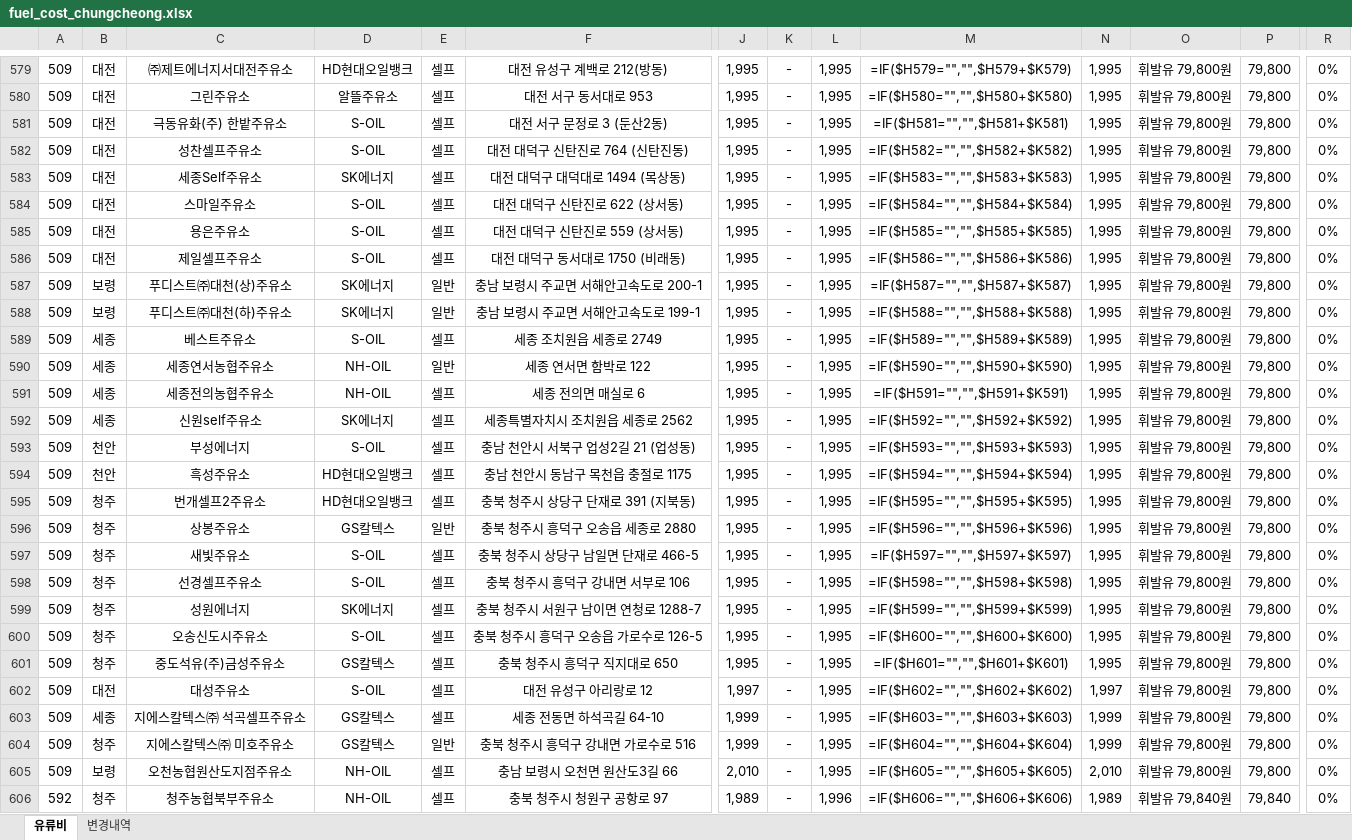
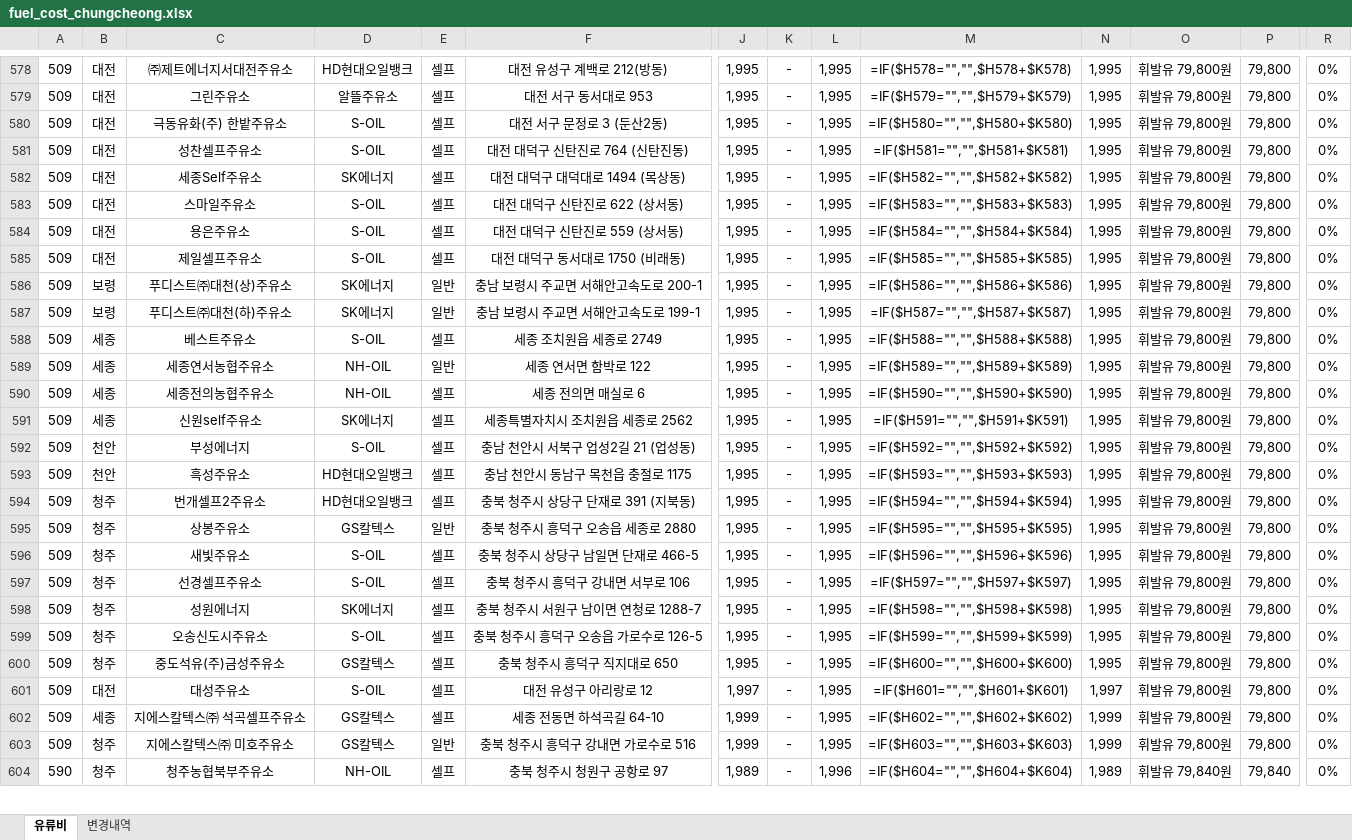
Before and after one commit to krwizxp/fcupdater, an Excel workbook: fuel_cost_chungcheong.xlsx, sheet 유류비, drawn as a sheet; only a part is shown, gaps mark what is left out; values as stored, in another font and other column widths than the file's, no borders; formulas without a stored value are shown as written; charts and pictures not drawn; removed rows and columns are numbered as before the commit, all else as after; rows hold the shown columns only; the diff covers the shown part only; the diff names each change by its address in the sheet, - before the commit and + after, or states it on an @@ line.

```diff
--- a/fuel_cost_chungcheong.xlsx (sheet 유류비)
+++ b/fuel_cost_chungcheong.xlsx (sheet 유류비)
-M578: =IF($H579="","",$H579+$K579)
+M578: =IF($H578="","",$H578+$K578)
-M579: =IF($H580="","",$H580+$K580)
+M579: =IF($H579="","",$H579+$K579)
-M580: =IF($H581="","",$H581+$K581)
+M580: =IF($H580="","",$H580+$K580)
-M581: =IF($H582="","",$H582+$K582)
+M581: =IF($H581="","",$H581+$K581)
-M582: =IF($H583="","",$H583+$K583)
+M582: =IF($H582="","",$H582+$K582)
-M583: =IF($H584="","",$H584+$K584)
+M583: =IF($H583="","",$H583+$K583)
-M584: =IF($H585="","",$H585+$K585)
+M584: =IF($H584="","",$H584+$K584)
-M585: =IF($H586="","",$H586+$K586)
+M585: =IF($H585="","",$H585+$K585)
-M586: =IF($H587="","",$H587+$K587)
+M586: =IF($H586="","",$H586+$K586)
-M587: =IF($H588="","",$H588+$K588)
+M587: =IF($H587="","",$H587+$K587)
-M588: =IF($H589="","",$H589+$K589)
+M588: =IF($H588="","",$H588+$K588)
-M589: =IF($H590="","",$H590+$K590)
+M589: =IF($H589="","",$H589+$K589)
-M590: =IF($H591="","",$H591+$K591)
+M590: =IF($H590="","",$H590+$K590)
-M591: =IF($H592="","",$H592+$K592)
+M591: =IF($H591="","",$H591+$K591)
-M592: =IF($H593="","",$H593+$K593)
+M592: =IF($H592="","",$H592+$K592)
-M593: =IF($H594="","",$H594+$K594)
+M593: =IF($H593="","",$H593+$K593)
-M594: =IF($H595="","",$H595+$K595)
+M594: =IF($H594="","",$H594+$K594)
-M595: =IF($H596="","",$H596+$K596)
+M595: =IF($H595="","",$H595+$K595)
-M596: =IF($H597="","",$H597+$K597)
+M596: =IF($H596="","",$H596+$K596)
-M597: =IF($H598="","",$H598+$K598)
+M597: =IF($H597="","",$H597+$K597)
-M598: =IF($H599="","",$H599+$K599)
+M598: =IF($H598="","",$H598+$K598)
-M599: =IF($H600="","",$H600+$K600)
+M599: =IF($H599="","",$H599+$K599)
-M600: =IF($H601="","",$H601+$K601)
+M600: =IF($H600="","",$H600+$K600)
-M601: =IF($H602="","",$H602+$K602)
+M601: =IF($H601="","",$H601+$K601)
-M602: =IF($H603="","",$H603+$K603)
+M602: =IF($H602="","",$H602+$K602)
-M603: =IF($H604="","",$H604+$K604)
+M603: =IF($H603="","",$H603+$K603)
-row 605: 509 | 보령 | 오천농협원산도지점주유소 | NH-OIL | 셀프 | 충남 보령시 오천면 원산도3길 66 | 2,010 | - | 1,995 | =IF($H605="","",$H605+$K605) | 2,010 | 휘발유 79,800원 | 79,800 | 0%
-A604: 592
+A604: 590
-M604: =IF($H606="","",$H606+$K606)
+M604: =IF($H604="","",$H604+$K604)
```
Also changed, not shown: 18 added rows, 17 removed rows and 461 edited cells elsewhere in this sheet, sheet 변경내역, formulas that keep their value, 4 other files.
